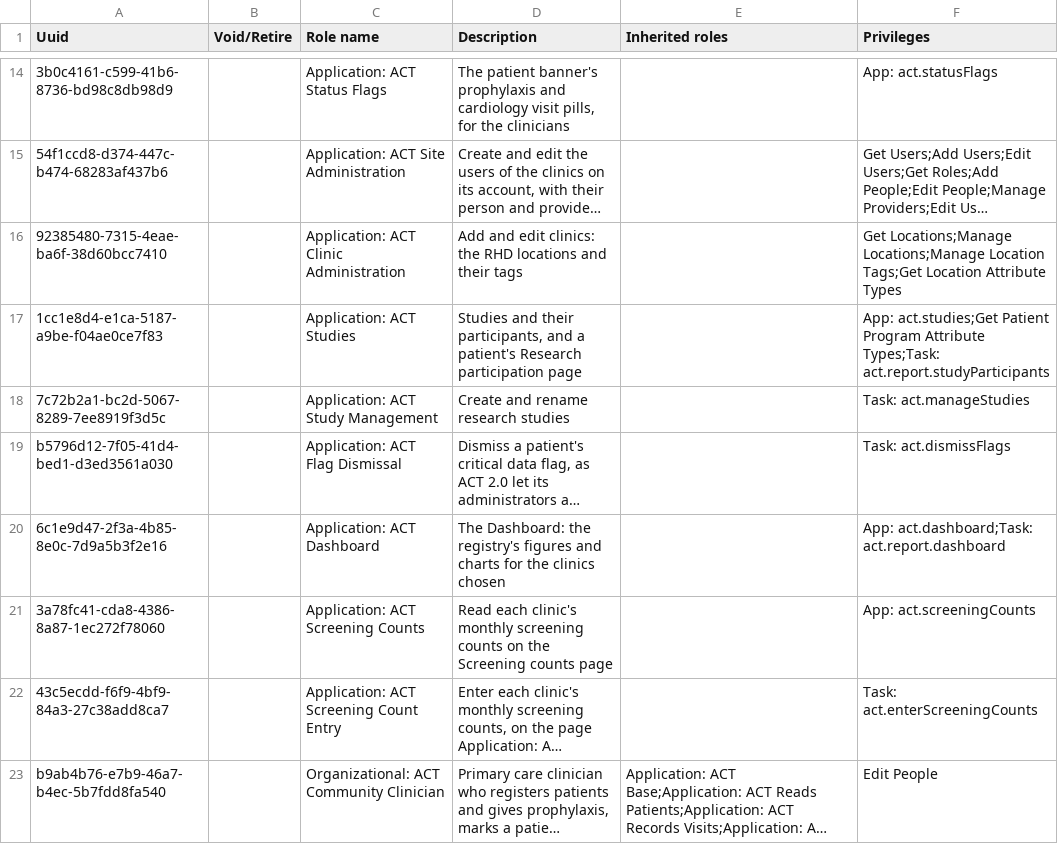
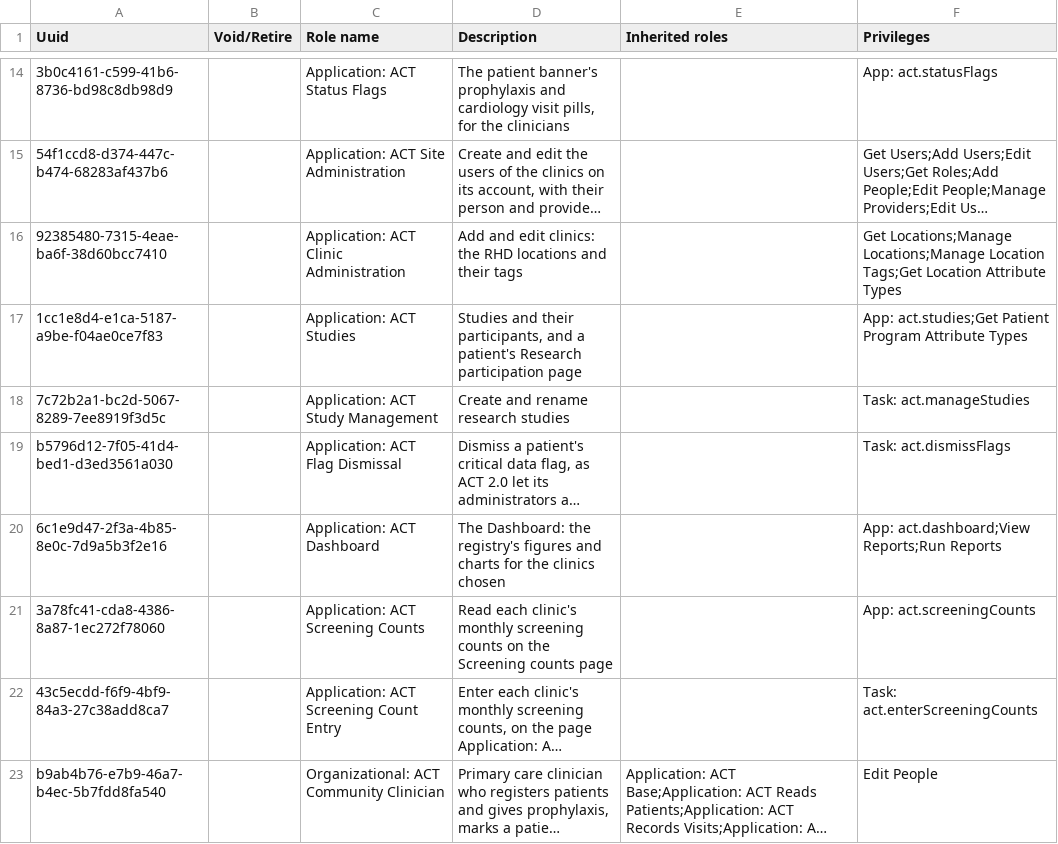
Before and after one commit to DIGI-UW/openmrs-distro-referenceapplication, a CSV file: distro/configuration/roles/act_roles.csv, drawn as a sheet; only a part is shown, gaps mark what is left out; long unchanged cells end in …; the diff covers the shown part only; the diff names each change by its address in the sheet, - before the commit and + after, or states it on an @@ line.

```diff
--- a/distro/configuration/roles/act_roles.csv
+++ b/distro/configuration/roles/act_roles.csv
-F17 (Privileges): …Program Attribute Types;Task: act.report.studyParticipants
+F17 (Privileges): …Program Attribute Types
-F20 (Privileges): App: act.dashboard;Task: act.report.dashboard
+F20 (Privileges): App: act.dashboard;View Reports;Run Reports
```
Also changed, not shown: 6 edited cells elsewhere in this file, distro/configuration/privileges/rhd_privileges.csv, 35 other files.
